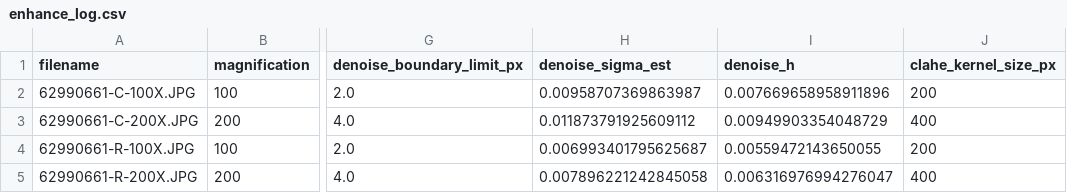
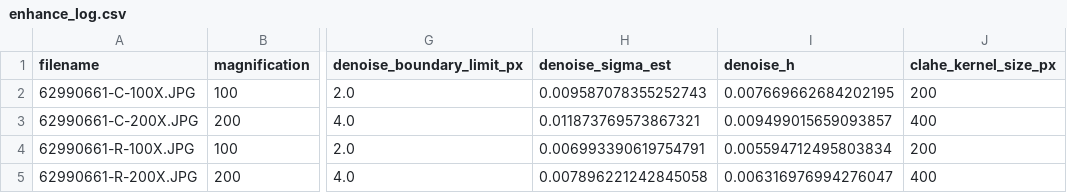
Before and after one commit to arhorri/Boundary-Seg, a CSV file: data/interim/enhanced/enhance_log.csv, drawn as a sheet; only a part is shown, gaps mark what is left out; the diff names each change by its address in the sheet, - before the commit and + after, or states it on an @@ line.

```diff
--- a/data/interim/enhanced/enhance_log.csv
+++ b/data/interim/enhanced/enhance_log.csv
-H2 (denoise_sigma_est): 0.00958707369863987
+H2 (denoise_sigma_est): 0.009587078355252743
-I2 (denoise_h): 0.007669658958911896
+I2 (denoise_h): 0.007669662684202195
-H3 (denoise_sigma_est): 0.011873791925609112
+H3 (denoise_sigma_est): 0.011873769573867321
-I3 (denoise_h): 0.00949903354048729
+I3 (denoise_h): 0.009499015659093857
-H4 (denoise_sigma_est): 0.006993401795625687
+H4 (denoise_sigma_est): 0.006993390619754791
-I4 (denoise_h): 0.00559472143650055
+I4 (denoise_h): 0.005594712495803834
```
Also changed, not shown: data/outputs/benchmark_timing.csv, 7 other files.
